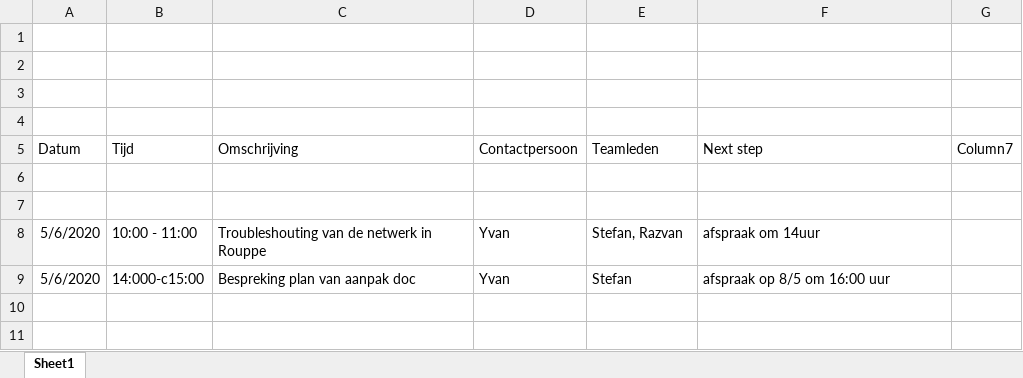
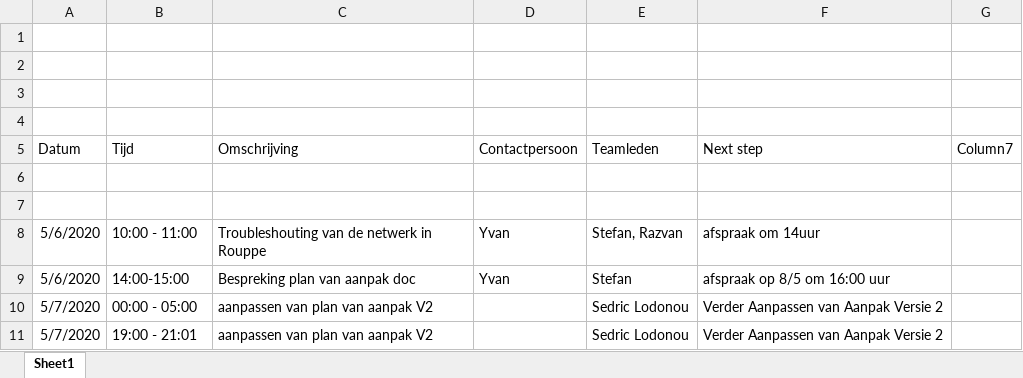
Before and after one commit to L3RY5/BaWork, an Excel workbook: TimeSheet.xlsx, sheet Sheet1, drawn as a sheet; values as stored, in another font and other column widths than the file's, no borders; table styles not drawn; the diff names each change by its address in the sheet, - before the commit and + after, or states it on an @@ line.

Commit message:
doorvoor tijd V1

```diff
--- a/TimeSheet.xlsx (sheet Sheet1)
+++ b/TimeSheet.xlsx (sheet Sheet1)
-B9 (Tijd): 14:000-c15:00
+B9 (Tijd): 14:00-15:00
+row 10: 5/7/2020 | 00:00 - 05:00 | aanpassen van plan van aanpak V2 |  | Sedric Lodonou | Verder Aanpassen van Aanpak Versie 2
+row 11: 5/7/2020 | 19:00 - 21:01 | aanpassen van plan van aanpak V2 |  | Sedric Lodonou | Verder Aanpassen van Aanpak Versie 2
```
Also changed, not shown: 12 other files.
